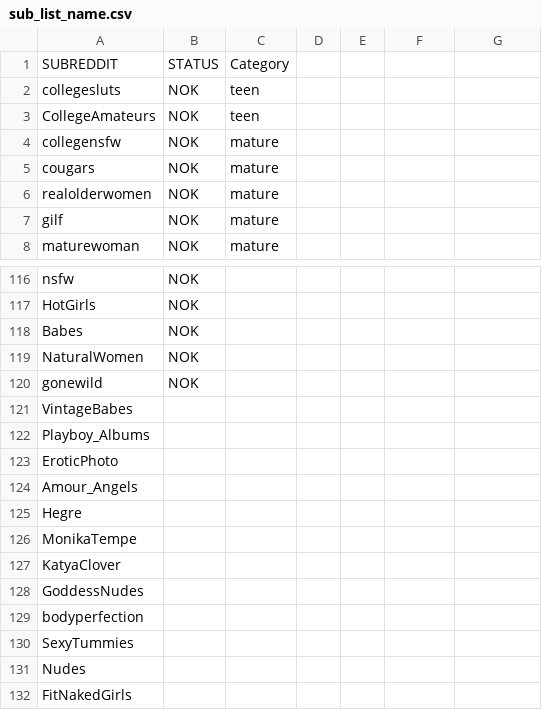
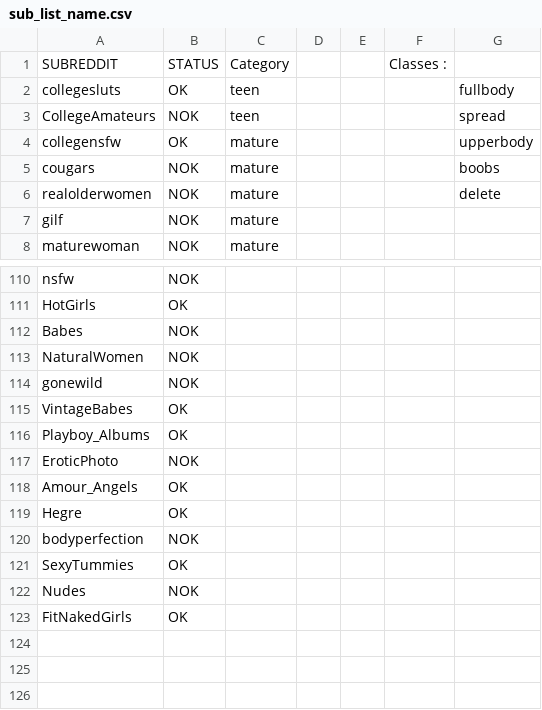
Before and after one commit to redditaccountproject78/RedditImageScraper2, a CSV file: sub_list_name.csv, drawn as a sheet; only a part is shown, gaps mark what is left out; the diff covers the shown part only.

```diff
--- a/sub_list_name.csv
+++ b/sub_list_name.csv
@@ -1,6 +1,6 @@
-SUBREDDIT;STATUS;Category
-collegesluts;NOK;teen
-CollegeAmateurs;NOK;teen
-collegensfw;NOK;mature
-cougars;NOK;mature
-realolderwomen;NOK;mature
+SUBREDDIT;STATUS;Category;;;Classes :;
+collegesluts;OK;teen;;;;fullbody
+CollegeAmateurs;NOK;teen;;;;spread
+collegensfw;OK;mature;;;;upperbody
+cougars;NOK;mature;;;;boobs
+realolderwomen;NOK;mature;;;;delete
@@ -117 +111 @@ nsfw;NOK;
-HotGirls;NOK;
+HotGirls;OK;;;;;
@@ -121,12 +115,9 @@ gonewild;NOK;
-VintageBabes;;
-Playboy_Albums;;
-EroticPhoto;;
-Amour_Angels;;
-Hegre;;
-MonikaTempe;;
-KatyaClover;;
-GoddessNudes;;
-bodyperfection;;
-SexyTummies;;
-Nudes;;
-FitNakedGirls;;
+VintageBabes;OK;;;;;
+Playboy_Albums;OK;;;;;
+EroticPhoto;NOK;;;;;
+Amour_Angels;OK;;;;;
+Hegre;OK;;;;;
+bodyperfection;NOK;;;;;
+SexyTummies;OK;;;;;
+Nudes;NOK;;;;;
+FitNakedGirls;OK;;;;;
```
Also changed, not shown: 6 removed rows and 24 edited cells elsewhere in this file, 5 other files.
